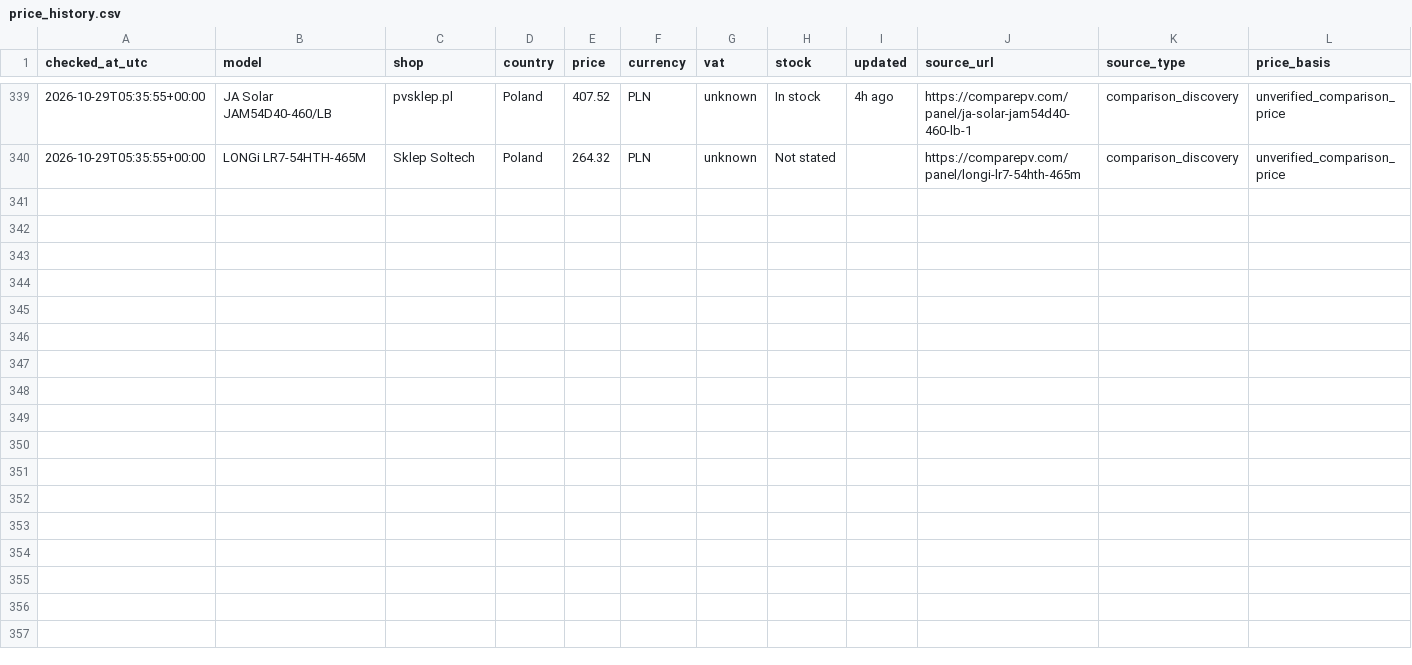
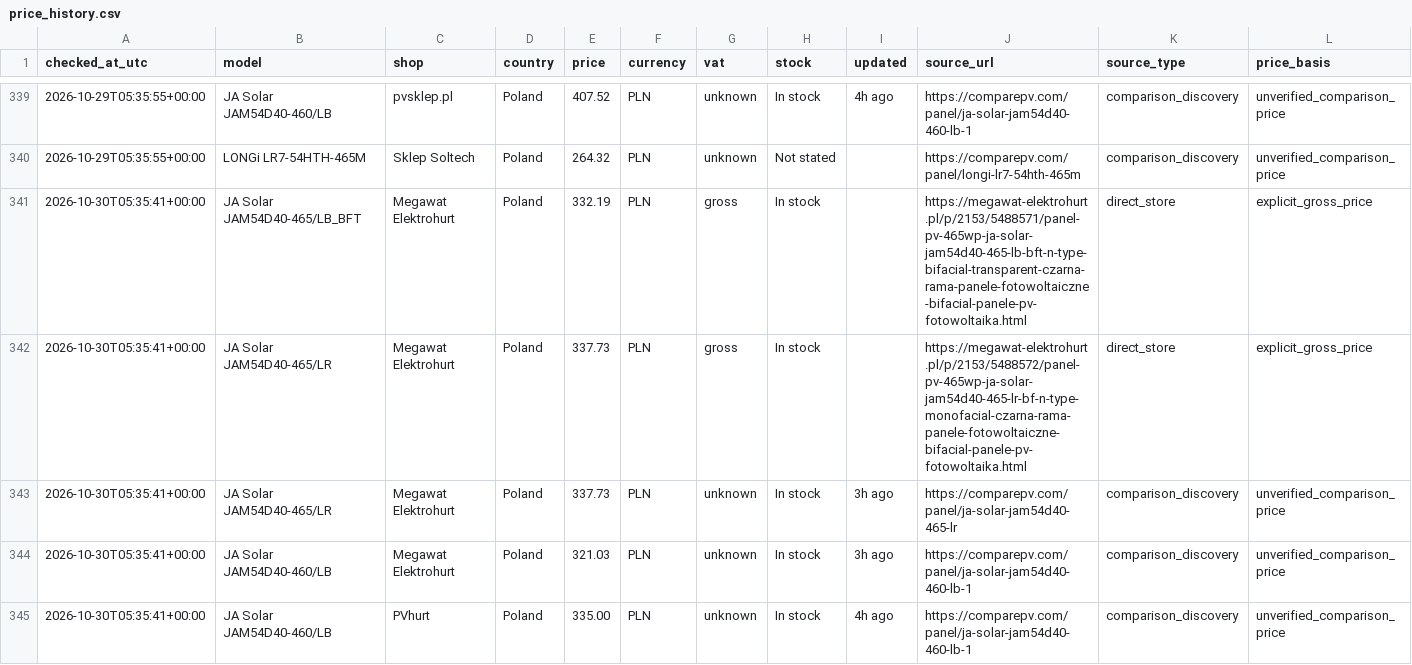
Before and after one commit to blotunga-prog/pv-price-monitor, a CSV file: data/price_history.csv, drawn as a sheet; only a part is shown, gaps mark what is left out; rows hold the shown columns only; the diff covers the shown part only; the diff names each change by its address in the sheet, - before the commit and + after, or states it on an @@ line.

```diff
--- a/data/price_history.csv
+++ b/data/price_history.csv
+row 341: 2026-10-30T05:35:41+00:00 | JA Solar JAM54D40-465/LB_BFT | Megawat Elektrohurt | Poland | 332.19 | PLN | gross | In stock |  | https://megawat-elektrohurt.pl/p/2153/5488571/panel-pv-465wp-ja-solar-jam54d40-465-lb-bft-n-type-bifacial-transparent-czarna-rama-panele-fotowoltaiczne-bifacial-panele-pv-fotowoltaika.html | direct_store | explicit_gross_price
+row 342: 2026-10-30T05:35:41+00:00 | JA Solar JAM54D40-465/LR | Megawat Elektrohurt | Poland | 337.73 | PLN | gross | In stock |  | https://megawat-elektrohurt.pl/p/2153/5488572/panel-pv-465wp-ja-solar-jam54d40-465-lr-bf-n-type-monofacial-czarna-rama-panele-fotowoltaiczne-bifacial-panele-pv-fotowoltaika.html | direct_store | explicit_gross_price
+row 343: 2026-10-30T05:35:41+00:00 | JA Solar JAM54D40-465/LR | Megawat Elektrohurt | Poland | 337.73 | PLN | unknown | In stock | 3h ago | https://comparepv.com/panel/ja-solar-jam54d40-465-lr | comparison_discovery | unverified_comparison_price
+row 344: 2026-10-30T05:35:41+00:00 | JA Solar JAM54D40-460/LB | Megawat Elektrohurt | Poland | 321.03 | PLN | unknown | In stock | 3h ago | https://comparepv.com/panel/ja-solar-jam54d40-460-lb-1 | comparison_discovery | unverified_comparison_price
+row 345: 2026-10-30T05:35:41+00:00 | JA Solar JAM54D40-460/LB | PVhurt | Poland | 335.00 | PLN | unknown | In stock | 4h ago | https://comparepv.com/panel/ja-solar-jam54d40-460-lb-1 | comparison_discovery | unverified_comparison_price
```
Also changed, not shown: 4 added rows elsewhere in this file, data/prices.csv.
